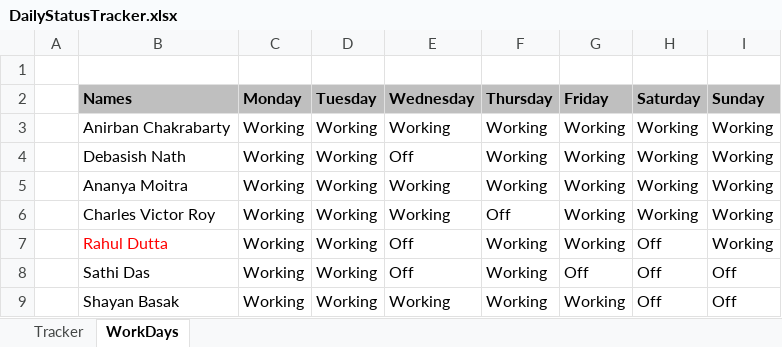
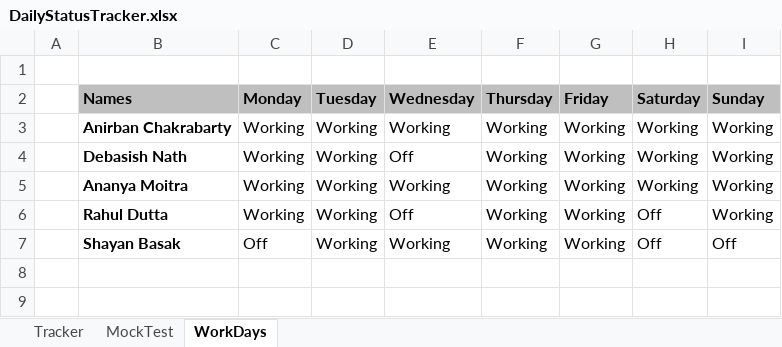
Before and after one commit to anodiamadm/Docs, an Excel workbook: Offline/BusinessManagement/DailyStatusTracker.xlsx, sheet WorkDays, drawn as a sheet; values as stored, in another font and other column widths than the file's, no borders; removed rows and columns are numbered as before the commit, all else as after; the diff names each change by its address in the sheet, - before the commit and + after, or states it on an @@ line.

```diff
--- a/Offline/BusinessManagement/DailyStatusTracker.xlsx (sheet WorkDays)
+++ b/Offline/BusinessManagement/DailyStatusTracker.xlsx (sheet WorkDays)
+sheet tab: MockTest
-B3:B5 bold: off
+B3:B5 bold: on
-row 6:  | Charles Victor Roy | Working | Working | Working | Off | Working | Working | Working
@@ B6 bold: off → on, text colour: #FF0000 → black @@
-row 8:  | Sathi Das | Working | Working | Off | Working | Off | Off | Off
-B7 bold: off
+B7 bold: on
-C7 (Monday): Working
+C7 (Monday): Off
```
Also changed, not shown: sheet Tracker.
